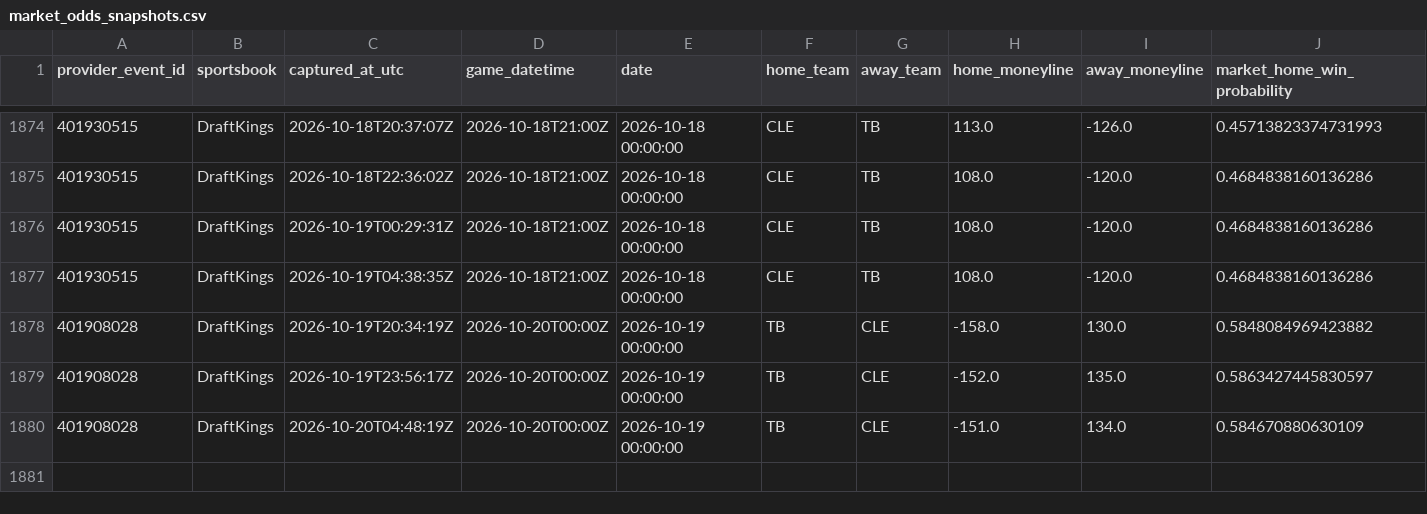
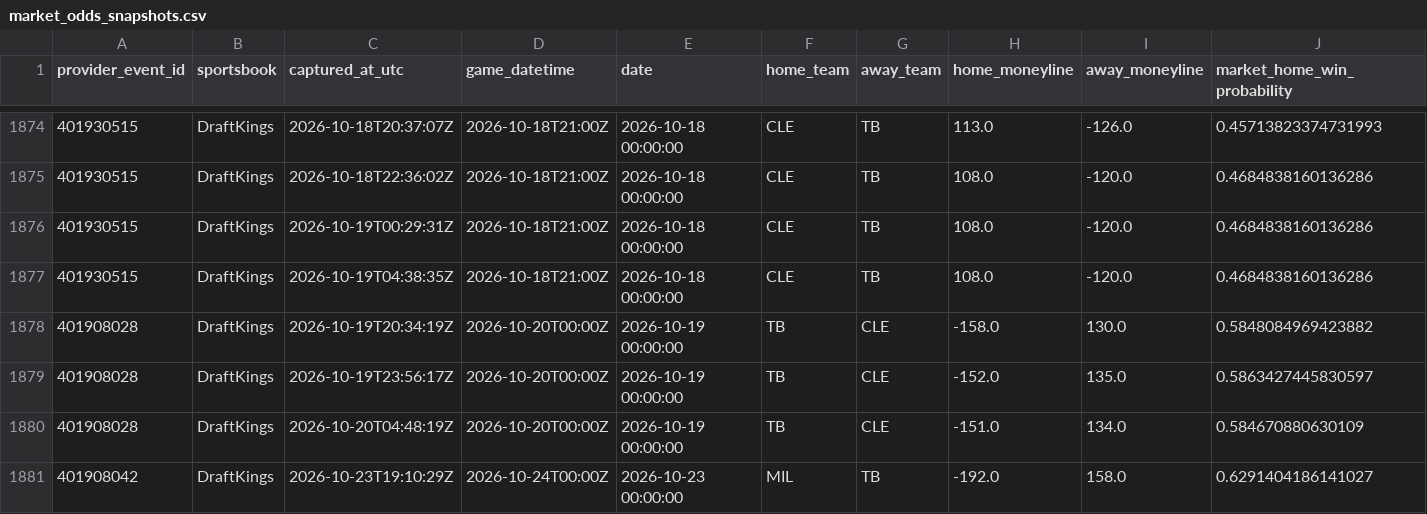
Before and after one commit to 0xyydeca/mlb_metrics, a CSV file: data/predictions/market_odds_snapshots.csv, drawn as a sheet; only a part is shown, gaps mark what is left out; rows hold the shown columns only; the diff names each change by its address in the sheet, - before the commit and + after, or states it on an @@ line.

```diff
--- a/data/predictions/market_odds_snapshots.csv
+++ b/data/predictions/market_odds_snapshots.csv
+row 1881: 401908042 | DraftKings | 2026-10-23T19:10:29Z | 2026-10-24T00:00Z | 2026-10-23 00:00:00 | MIL | TB | -192.0 | 158.0 | 0.6291404186141027
```
Also changed, not shown: data/predictions/market_odds_event_map.csv.
